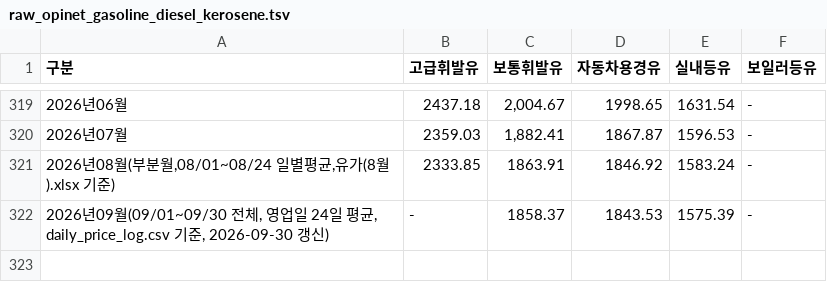
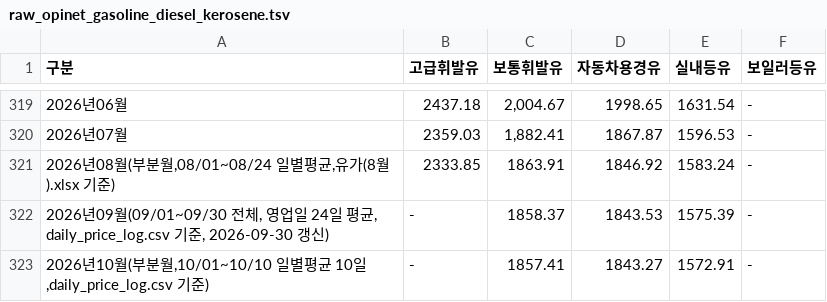
Before and after one commit to jinbala-JWS/JWS-web-DB-Projects, a TSV file: CPI/scripts/raw_opinet_gasoline_diesel_kerosene.tsv, drawn as a sheet; only a part is shown, gaps mark what is left out; the diff names each change by its address in the sheet, - before the commit and + after, or states it on an @@ line.

```diff
--- a/CPI/scripts/raw_opinet_gasoline_diesel_kerosene.tsv
+++ b/CPI/scripts/raw_opinet_gasoline_diesel_kerosene.tsv
+row 323: 2026년10월(부분월,10/01~10/10 일별평균 10일,daily_price_log.csv 기준) | - | 1857.41 | 1843.27 | 1572.91 | -
```
Also changed, not shown: CPI/scripts/all_tiers_monthly_panel.csv, CPI/scripts/raw_opinet_auto_lpg.tsv, 17 other files.
